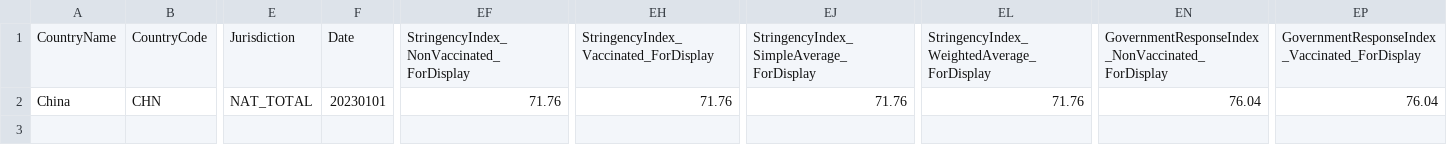
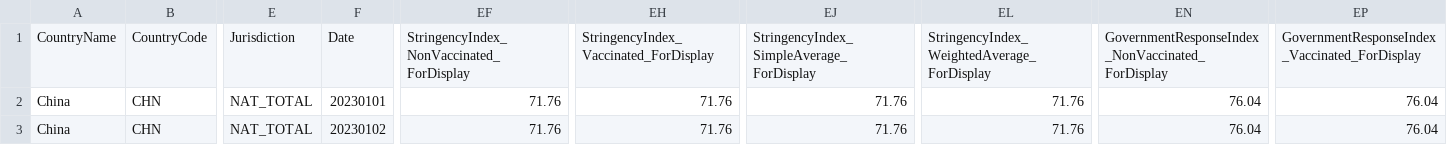
Before and after one commit to catmaiapt/covid-policy-tracker, a CSV file: data/OxCGRT_nat_differentiated_withnotes_2023.csv, drawn as a sheet; only a part is shown, gaps mark what is left out; rows hold the shown columns only; the diff names each change by its address in the sheet, - before the commit and + after, or states it on an @@ line.

```diff
--- a/data/OxCGRT_nat_differentiated_withnotes_2023.csv
+++ b/data/OxCGRT_nat_differentiated_withnotes_2023.csv
+row 3: China | CHN | NAT_TOTAL | 20230102 | 71.76 | 71.76 | 71.76 | 71.76 | 76.04 | 76.04
```
Also changed, not shown: data/Australia/OxCGRT_AUS_differentiated_withnotes_2022.csv, data/United Kingdom/OxCGRT_GBR_differentiated_withnotes_2022.csv, 16 other files.
